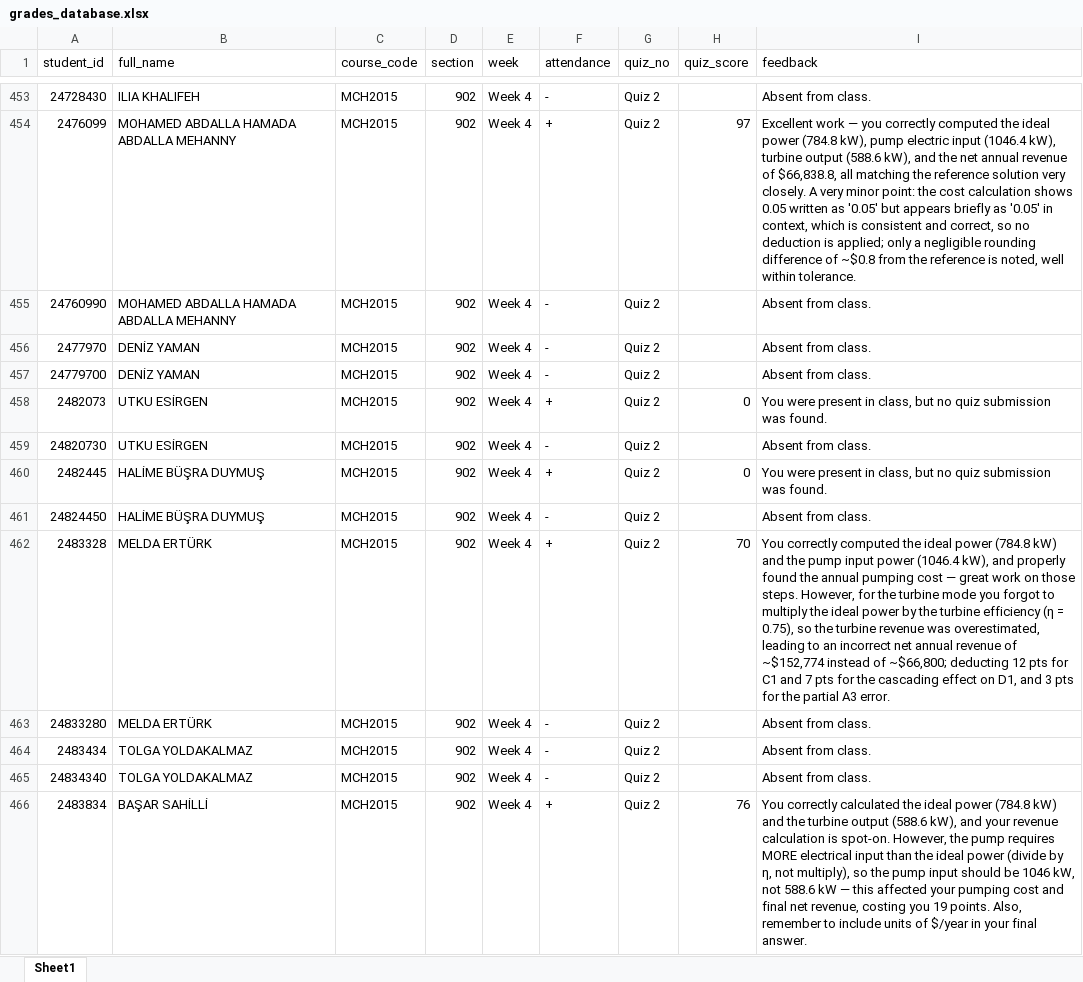
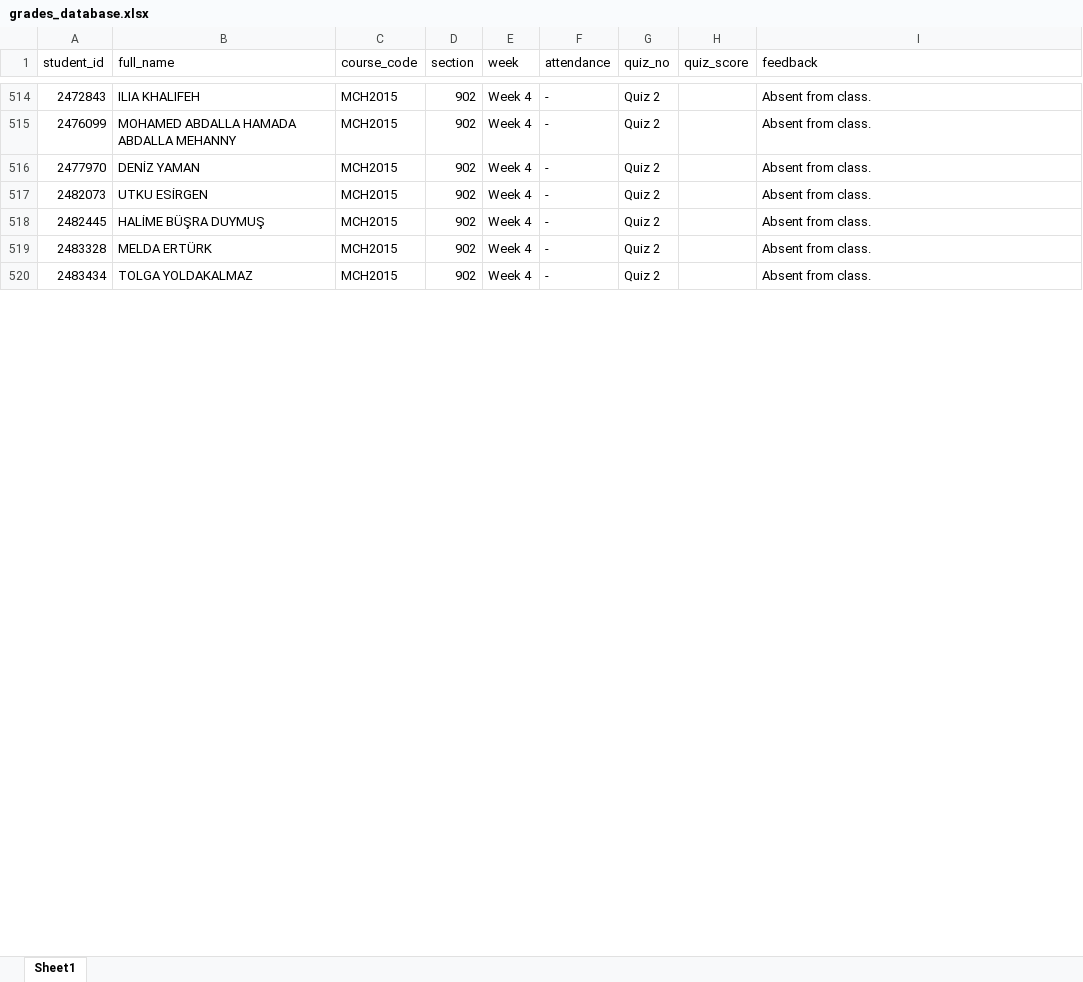
Before and after one commit to gokhangulser0/bau-course-portal, an Excel workbook: grades_database.xlsx, sheet Sheet1, drawn as a sheet; only a part is shown, gaps mark what is left out; values as stored, in another font and other column widths than the file's, no borders; removed rows and columns are numbered as before the commit, all else as after; the diff covers the shown part only; the diff names each change by its address in the sheet, - before the commit and + after, or states it on an @@ line.

Commit message:
Auto-update: MCH2015 Sec 902 Week 4 records

```diff
--- a/grades_database.xlsx (sheet Sheet1)
+++ b/grades_database.xlsx (sheet Sheet1)
-A514 (student_id): 24728430
+A514 (student_id): 2472843
-row 454: 2476099 | MOHAMED ABDALLA HAMADA ABDALLA MEHANNY | MCH2015 | 902 | Week 4 | + | Quiz 2 | 97 | Excellent work — you correctly computed the ideal power (784.8 kW), pump electric input (1046.4 kW), turbine output (588.6 kW), and the net annual revenue of $66,838.8, all matching the reference solution very closely. A very minor point: the cost calculation shows 0.05 written as '0.05' but appears briefly as '0.05' in context, which is consistent and correct, so no deduction is applied; only a negligible rounding difference of ~$0.8 from the reference is noted, well within tolerance.
-A515 (student_id): 24760990
+A515 (student_id): 2476099
-row 457: 24779700 | DENİZ YAMAN | MCH2015 | 902 | Week 4 | - | Quiz 2 |  | Absent from class.
-F517 (attendance): +
+F517 (attendance): -
-H517 (quiz_score): 0
+H517 (quiz_score): (empty)
-I517 (feedback): You were present in class, but no quiz submission was found.
+I517 (feedback): Absent from class.
-row 459: 24820730 | UTKU ESİRGEN | MCH2015 | 902 | Week 4 | - | Quiz 2 |  | Absent from class.
-F518 (attendance): +
+F518 (attendance): -
-H518 (quiz_score): 0
+H518 (quiz_score): (empty)
-I518 (feedback): You were present in class, but no quiz submission was found.
+I518 (feedback): Absent from class.
-row 461: 24824450 | HALİME BÜŞRA DUYMUŞ | MCH2015 | 902 | Week 4 | - | Quiz 2 |  | Absent from class.
-row 462: 2483328 | MELDA ERTÜRK | MCH2015 | 902 | Week 4 | + | Quiz 2 | 70 | You correctly computed the ideal power (784.8 kW) and the pump input power (1046.4 kW), and properly found the annual pumping cost — great work on those steps. However, for the turbine mode you forgot to multiply the ideal power by the turbine efficiency (η = 0.75), so the turbine revenue was overestimated, leading to an incorrect net annual revenue of ~$152,774 instead of ~$66,800; deducting 12 pts for C1 and 7 pts for the cascading effect on D1, and 3 pts for the partial A3 error.
-A519 (student_id): 24833280
+A519 (student_id): 2483328
-row 465: 24834340 | TOLGA YOLDAKALMAZ | MCH2015 | 902 | Week 4 | - | Quiz 2 |  | Absent from class.
-row 466: 2483834 | BAŞAR SAHİLLİ | MCH2015 | 902 | Week 4 | + | Quiz 2 | 76 | You correctly calculated the ideal power (784.8 kW) and the turbine output (588.6 kW), and your revenue calculation is spot-on. However, the pump requires MORE electrical input than the ideal power (divide by η, not multiply), so the pump input should be 1046 kW, not 588.6 kW — this affected your pumping cost and final net revenue, costing you 19 points. Also, remember to include units of $/year in your final answer.
```
Also changed, not shown: 78 added rows, 32 removed rows and 26 edited cells elsewhere in this sheet.
